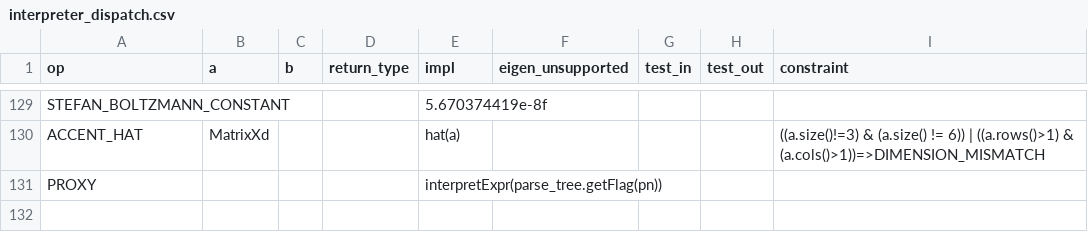
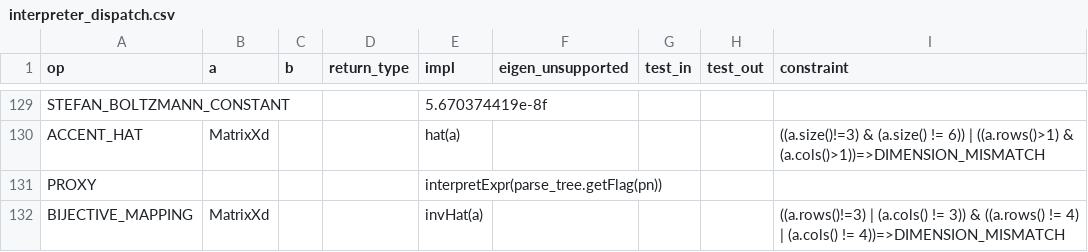
Before and after one commit to JohnDTill/Forscape, a CSV file: meta/interpreter_dispatch.csv, drawn as a sheet; only a part is shown, gaps mark what is left out; the diff names each change by its address in the sheet, - before the commit and + after, or states it on an @@ line.

```diff
--- a/meta/interpreter_dispatch.csv
+++ b/meta/interpreter_dispatch.csv
+row 132: BIJECTIVE_MAPPING | MatrixXd |  |  | invHat(a) |  |  |  | ((a.rows()!=3) | (a.cols() != 3)) & ((a.rows() != 4) | (a.cols() != 4))=>DIMENSION_MISMATCH
```
Also changed, not shown: meta/parse_nodes.csv, 9 other files.
